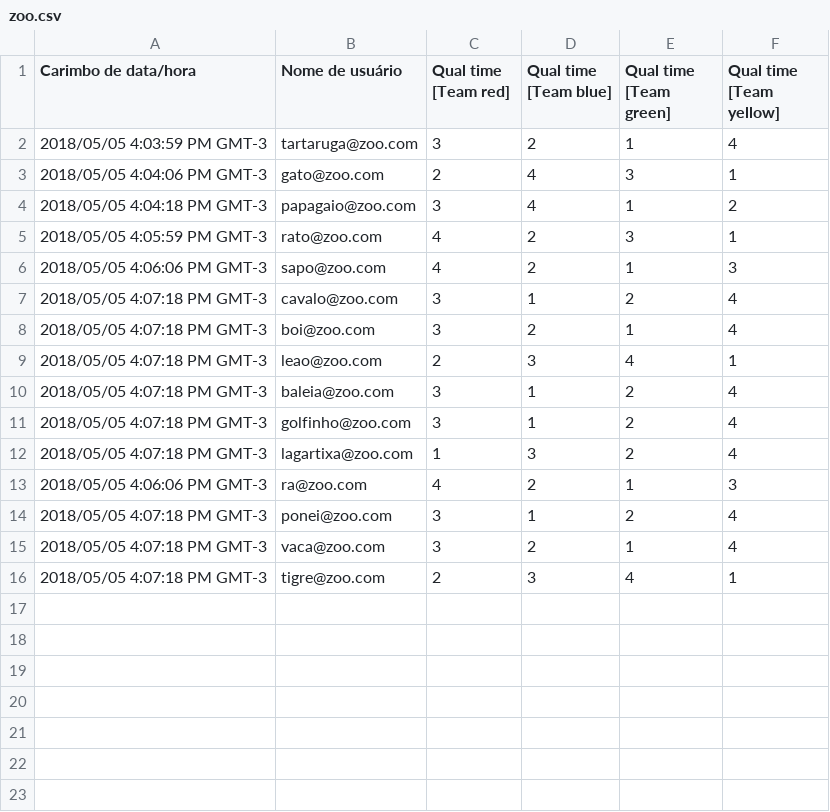
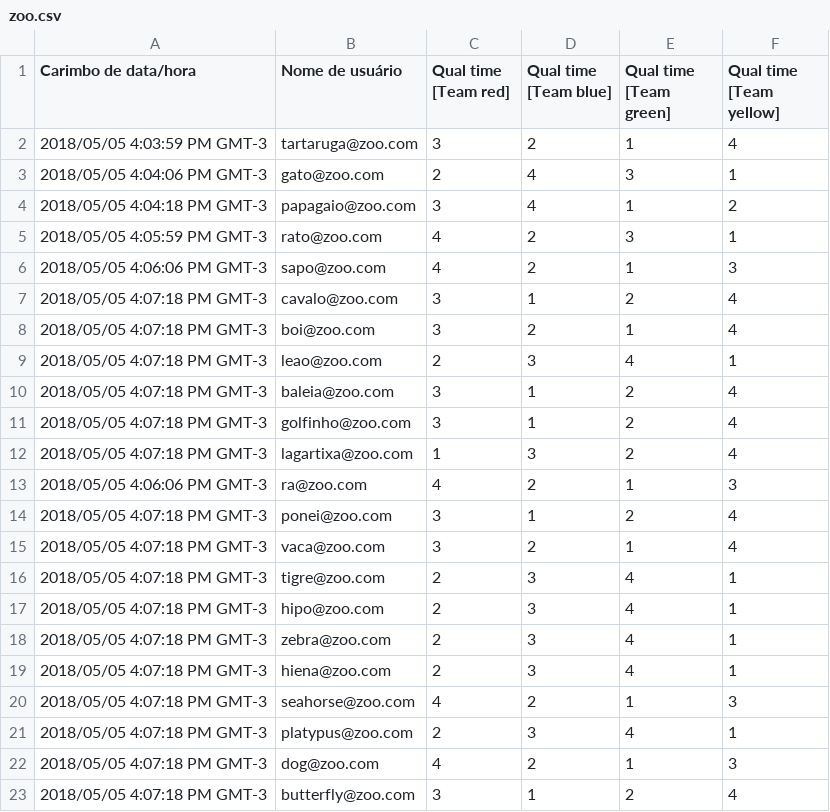
Before and after one commit to viniciusjssouza/incepteam, a CSV file: input/example/zoo.csv, drawn as a sheet.

Commit message:
fills zoo

```diff
--- a/input/example/zoo.csv
+++ b/input/example/zoo.csv
@@ -16 +16,8 @@
 "2018/05/05 4:07:18 PM GMT-3","tigre@zoo.com","2","3","4","1"
+"2018/05/05 4:07:18 PM GMT-3","hipo@zoo.com","2","3","4","1"
+"2018/05/05 4:07:18 PM GMT-3","zebra@zoo.com","2","3","4","1"
+"2018/05/05 4:07:18 PM GMT-3","hiena@zoo.com","2","3","4","1"
+"2018/05/05 4:07:18 PM GMT-3","seahorse@zoo.com","4","2","1","3"
+"2018/05/05 4:07:18 PM GMT-3","platypus@zoo.com","2","3","4","1"
+"2018/05/05 4:07:18 PM GMT-3","dog@zoo.com","4","2","1","3"
+"2018/05/05 4:07:18 PM GMT-3","butterfly@zoo.com","3","1","2","4"
```
